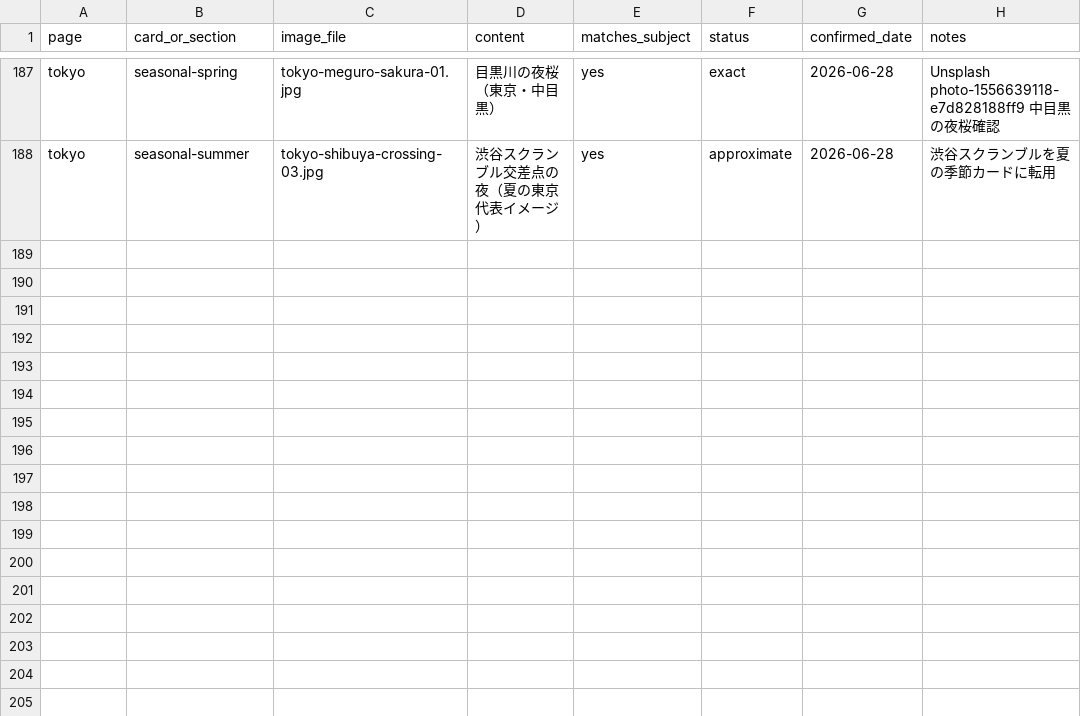
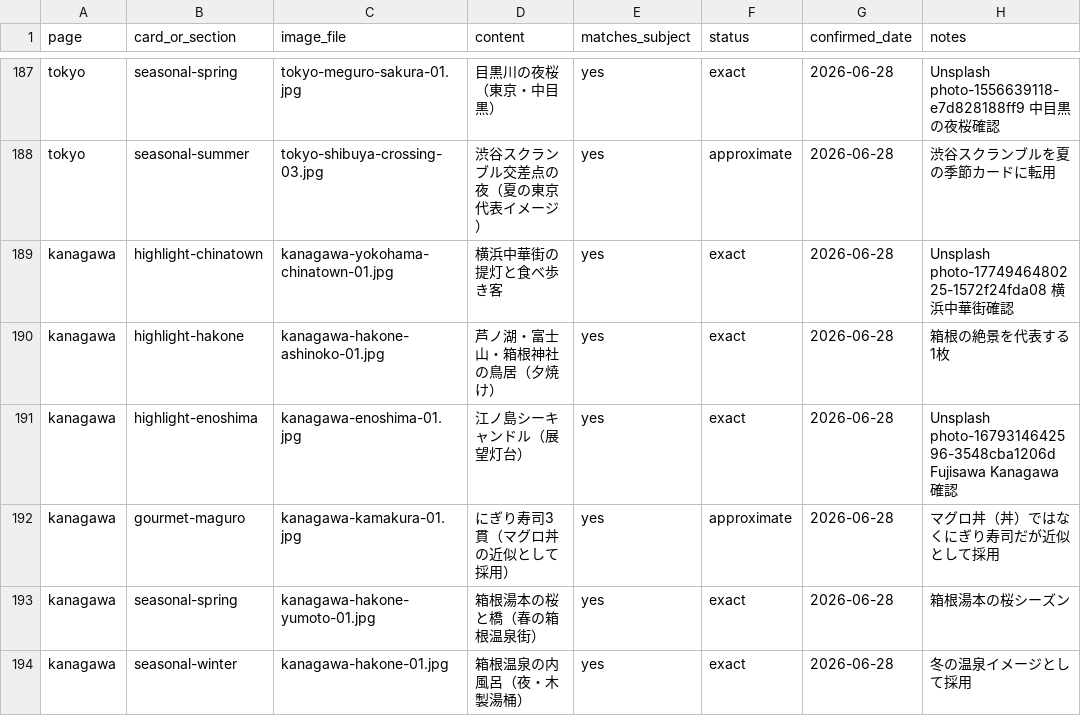
Before and after one commit to tabisuru-nihon/tabisuru-nihon.github.io, a CSV file: image-credits.csv, drawn as a sheet; only a part is shown, gaps mark what is left out.

```diff
--- a/image-credits.csv
+++ b/image-credits.csv
@@ -188 +188,7 @@ tokyo,seasonal-spring,tokyo-meguro-sakura-01.jpg,目黒川の夜桜（東京・
 tokyo,seasonal-summer,tokyo-shibuya-crossing-03.jpg,渋谷スクランブル交差点の夜（夏の東京代表イメージ）,yes,approximate,2026-06-28,渋谷スクランブルを夏の季節カードに転用
+kanagawa,highlight-chinatown,kanagawa-yokohama-chinatown-01.jpg,横浜中華街の提灯と食べ歩き客,yes,exact,2026-06-28,Unsplash photo-1774946480225-1572f24fda08 横浜中華街確認
+kanagawa,highlight-hakone,kanagawa-hakone-ashinoko-01.jpg,芦ノ湖・富士山・箱根神社の鳥居（夕焼け）,yes,exact,2026-06-28,箱根の絶景を代表する1枚
+kanagawa,highlight-enoshima,kanagawa-enoshima-01.jpg,江ノ島シーキャンドル（展望灯台）,yes,exact,2026-06-28,Unsplash photo-1679314642596-3548cba1206d Fujisawa Kanagawa確認
+kanagawa,gourmet-maguro,kanagawa-kamakura-01.jpg,にぎり寿司3貫（マグロ丼の近似として採用）,yes,approximate,2026-06-28,マグロ丼（丼）ではなくにぎり寿司だが近似として採用
+kanagawa,seasonal-spring,kanagawa-hakone-yumoto-01.jpg,箱根湯本の桜と橋（春の箱根温泉街）,yes,exact,2026-06-28,箱根湯本の桜シーズン
+kanagawa,seasonal-winter,kanagawa-hakone-01.jpg,箱根温泉の内風呂（夜・木製湯桶）,yes,exact,2026-06-28,冬の温泉イメージとして採用
```
Also changed, not shown: 3 other files.
